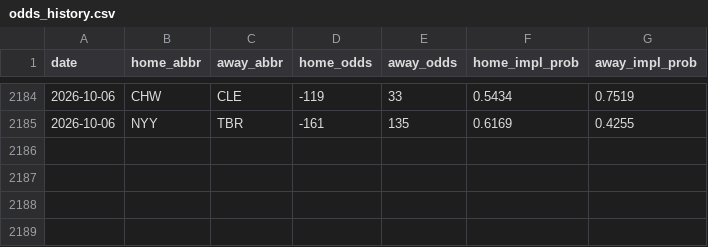
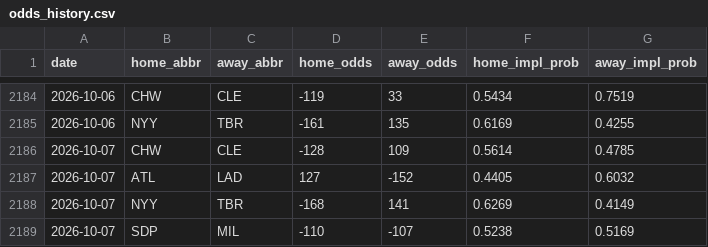
Before and after one commit to codys19/mlb-predictormlb-predictor, a CSV file: raw/odds_history.csv, drawn as a sheet; only a part is shown, gaps mark what is left out; the diff names each change by its address in the sheet, - before the commit and + after, or states it on an @@ line.

```diff
--- a/raw/odds_history.csv
+++ b/raw/odds_history.csv
+row 2186: 2026-10-07 | CHW | CLE | -128 | 109 | 0.5614 | 0.4785
+row 2187: 2026-10-07 | ATL | LAD | 127 | -152 | 0.4405 | 0.6032
+row 2188: 2026-10-07 | NYY | TBR | -168 | 141 | 0.6269 | 0.4149
+row 2189: 2026-10-07 | SDP | MIL | -110 | -107 | 0.5238 | 0.5169
```
Also changed, not shown: 8 other files.
